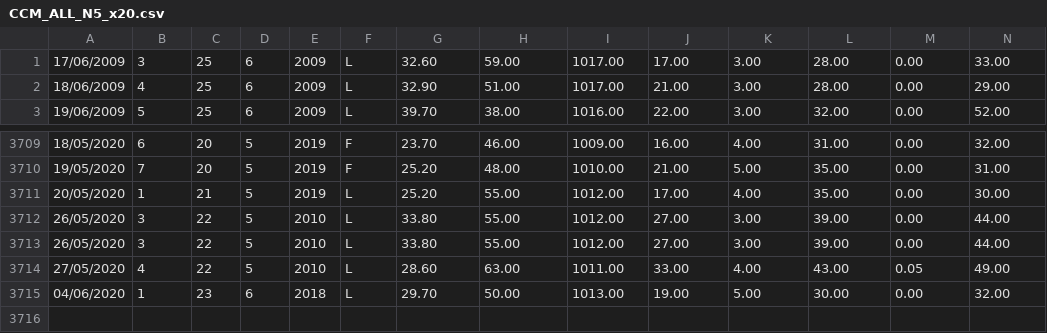
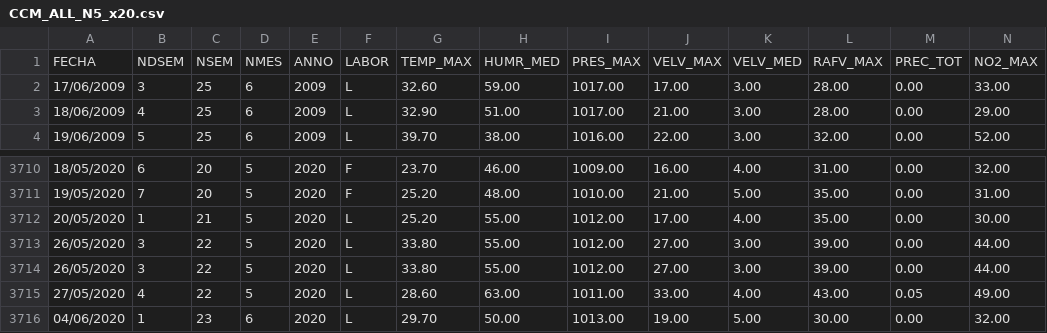
Before and after one commit to riborra/JPI, a CSV file: CCM_ALL_N5_x20.csv, drawn as a sheet; only a part is shown, gaps mark what is left out; addresses are those after the commit; rows hold the shown columns only; the diff covers the shown part only; the diff names each change by its address in the sheet, - before the commit and + after, or states it on an @@ line.

```diff
--- a/CCM_ALL_N5_x20.csv
+++ b/CCM_ALL_N5_x20.csv
+row 1: FECHA | NDSEM | NSEM | NMES | ANNO | LABOR | TEMP_MAX | HUMR_MED | PRES_MAX | VELV_MAX | VELV_MED | RAFV_MAX | PREC_TOT | NO2_MAX
-E3710:E3712: 2019
+E3710:E3712: 2020
-E3713:E3715: 2010
+E3713:E3715: 2020
-E3716: 2018
+E3716: 2020
```
Also changed, not shown: 28 edited cells elsewhere in this file.
